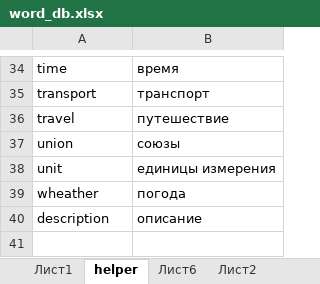
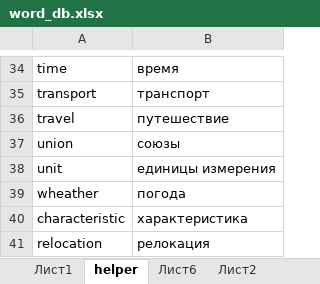
Before and after one commit to zinchuk0480/korean, an Excel workbook: static/word_db.xlsx, sheet helper, drawn as a sheet; only a part is shown, gaps mark what is left out; values as stored, in another font and other column widths than the file's, no borders; removed rows and columns are numbered as before the commit, all else as after; the diff names each change by its address in the sheet, - before the commit and + after, or states it on an @@ line.

```diff
--- a/static/word_db.xlsx (sheet helper)
+++ b/static/word_db.xlsx (sheet helper)
-row 40: description | описание
+row 40: characteristic | характеристика
+row 41: relocation | релокация
```
Also changed, not shown: sheet Лист4, sheet Лист1, formulas that keep their value, 1 other file.
